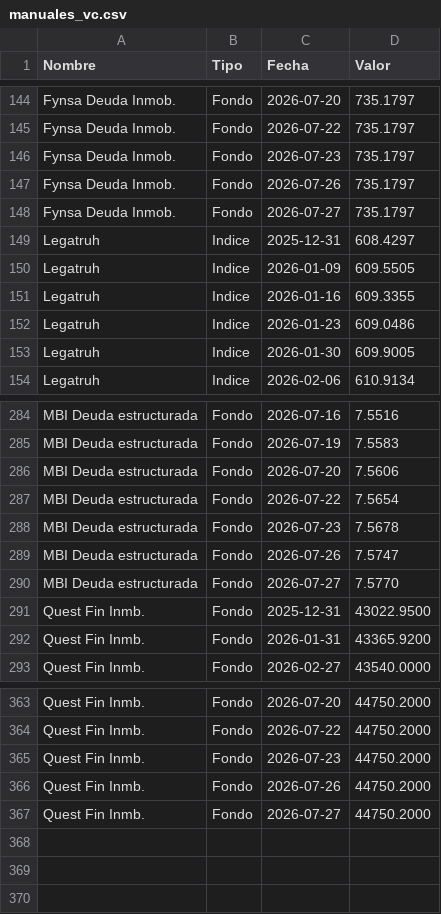
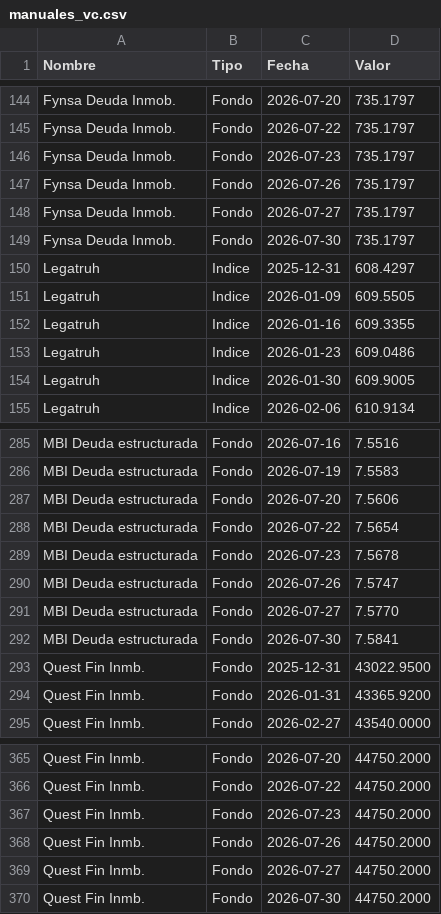
Before and after one commit to mariomezaqq/Pulso-VCC, a CSV file: data/manuales_vc.csv, drawn as a sheet; only a part is shown, gaps mark what is left out; the diff names each change by its address in the sheet, - before the commit and + after, or states it on an @@ line.

Commit message:
Actualizar VC manuales

```diff
--- a/data/manuales_vc.csv
+++ b/data/manuales_vc.csv
+row 149: Fynsa Deuda Inmob. | Fondo | 2026-07-30 | 735.1797
+row 292: MBI Deuda estructurada | Fondo | 2026-07-30 | 7.5841
+row 370: Quest Fin Inmb. | Fondo | 2026-07-30 | 44750.2000
```
